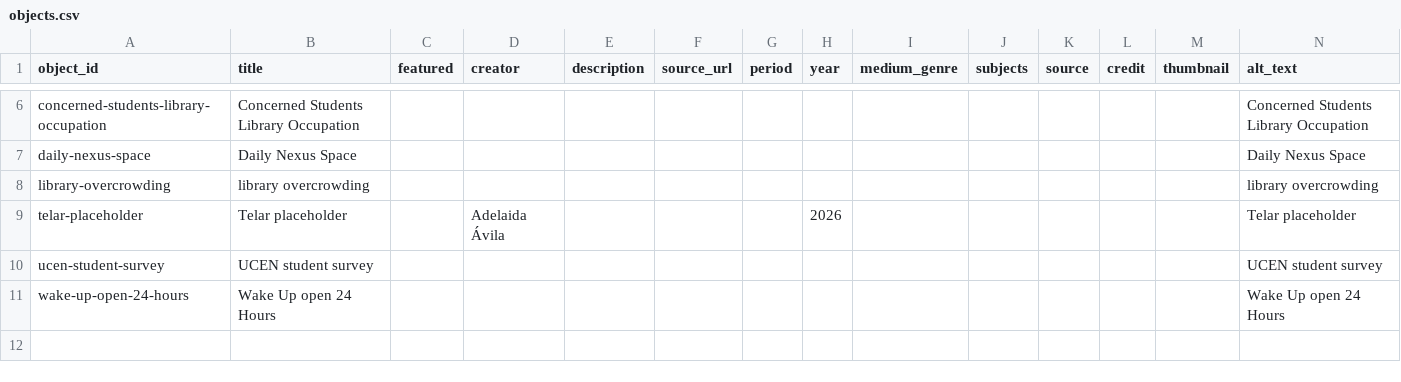
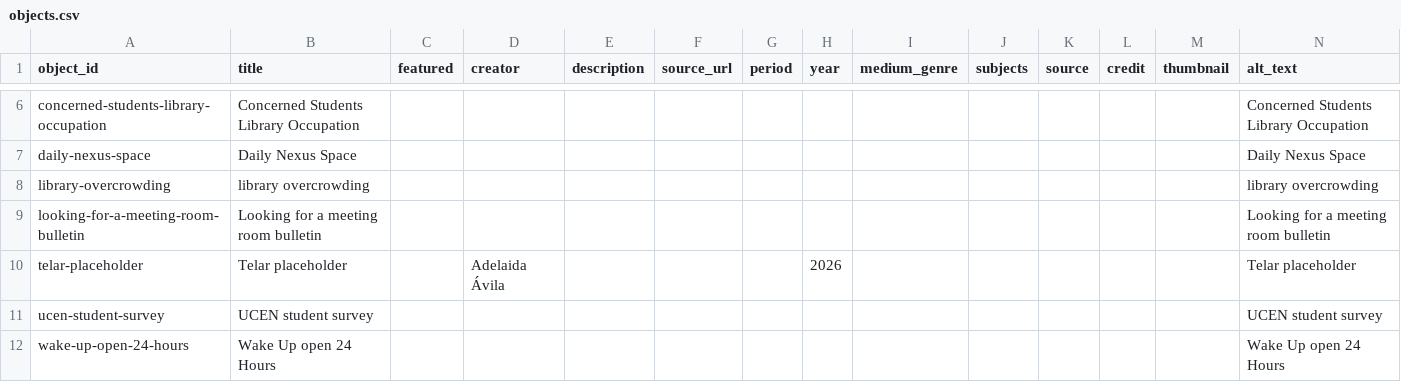
Before and after one commit to julianaezzat/telar-firstexample, a CSV file: telar-content/spreadsheets/objects.csv, drawn as a sheet; only a part is shown, gaps mark what is left out.

Commit message:
Add looking-for-a-meeting-room-bulletin via Telar Compositor [skip ci]

```diff
--- a/telar-content/spreadsheets/objects.csv
+++ b/telar-content/spreadsheets/objects.csv
@@ -8,2 +8,3 @@ daily-nexus-space,Daily Nexus Space,,,,,,,,,,,,Daily Nexus Space
 library-overcrowding,library overcrowding,,,,,,,,,,,,library overcrowding
+looking-for-a-meeting-room-bulletin,Looking for a meeting room bulletin,,,,,,,,,,,,Looking for a meeting room bulletin
 telar-placeholder,Telar placeholder,,Adelaida Ávila,,,,2026,,,,,,Telar placeholder
```
Also changed, not shown: 1 other file.
